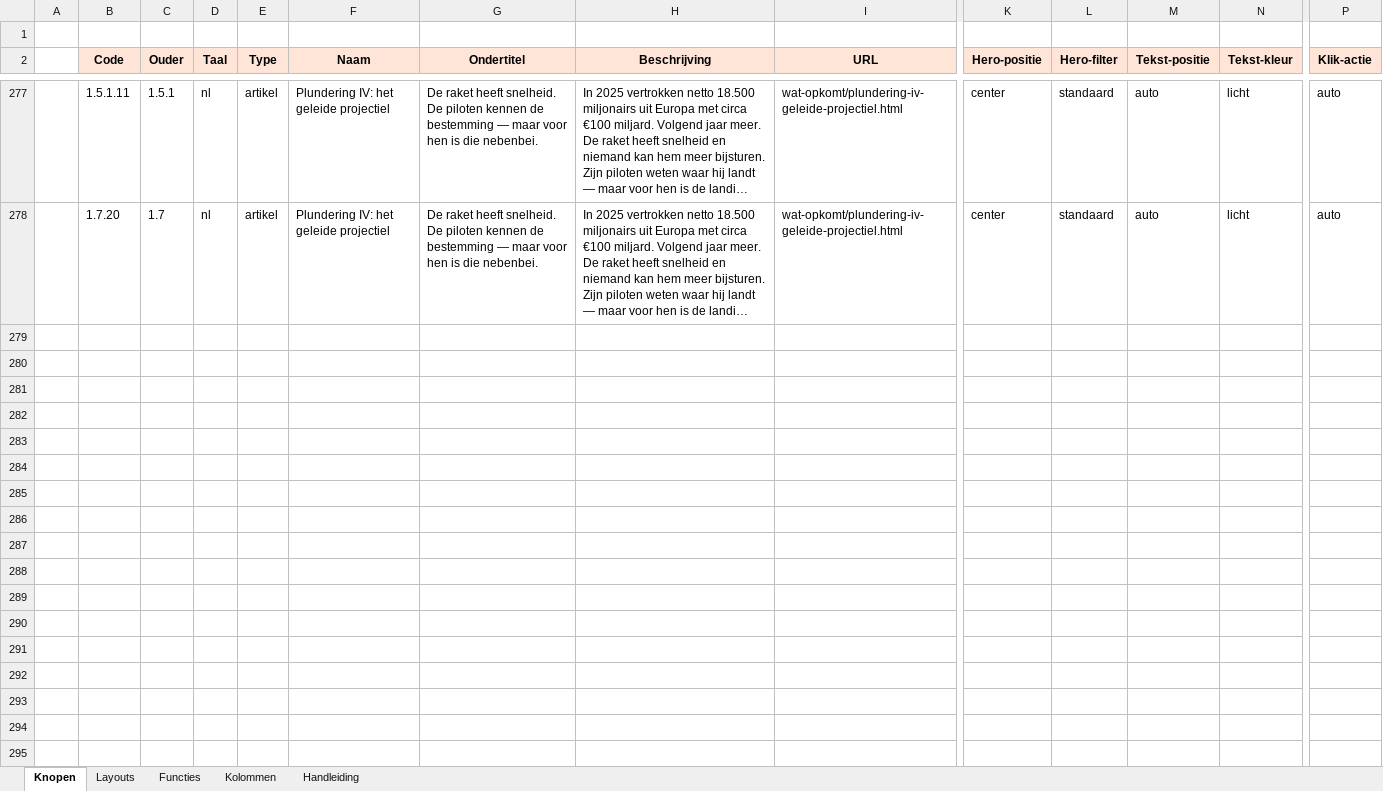
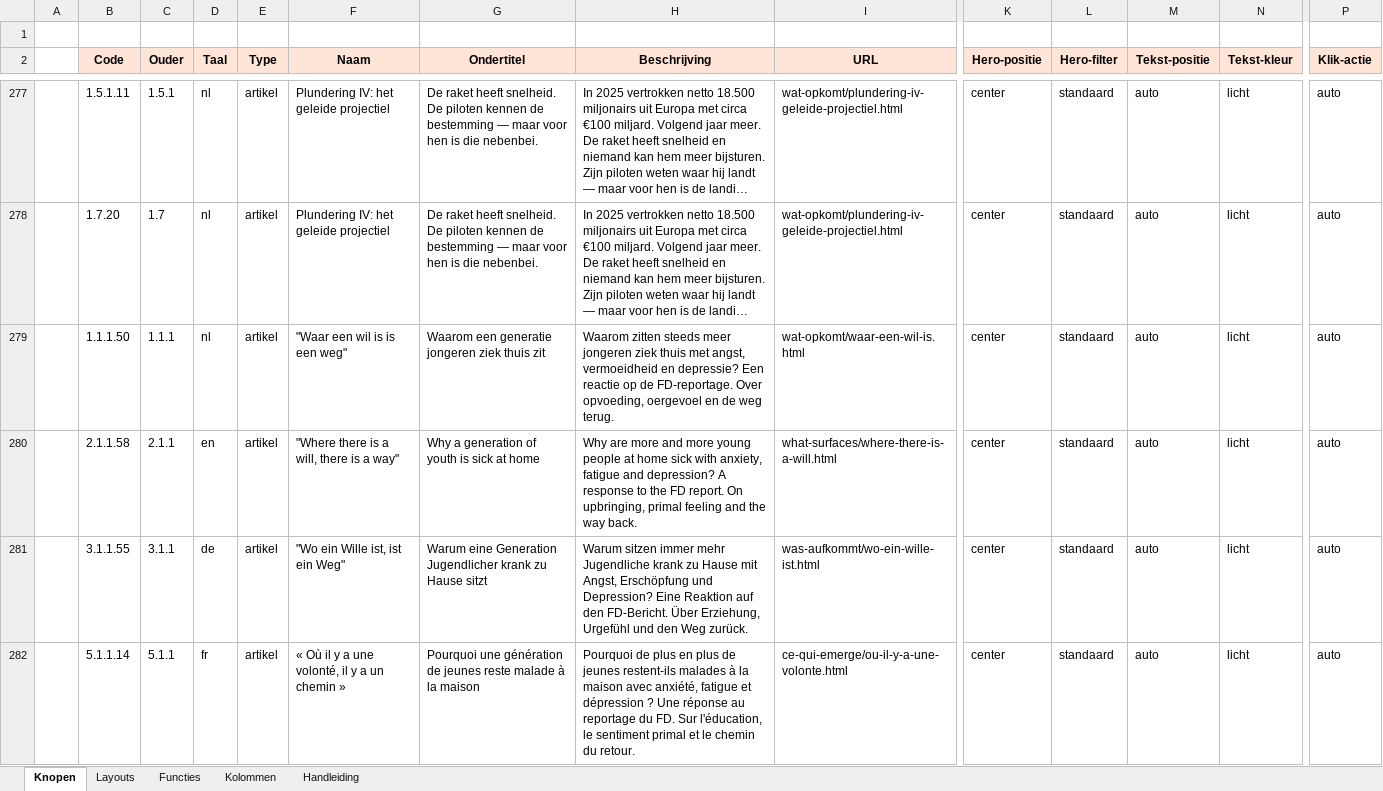
Before and after one commit to koosvanM/openvizier, an Excel workbook: nl/_data/vizier.xlsx, sheet Knopen, drawn as a sheet; only a part is shown, gaps mark what is left out; long unchanged cells end in …; values as stored, in another font and other column widths than the file's, no borders; rows hold the shown columns only; the diff covers the shown part only; the diff names each change by its address in the sheet, - before the commit and + after, or states it on an @@ line.

Commit message:
Waar een wil is is een weg — 7 vertalingen (EN/DE/FR/ES/IT/PT/RU) + xlsx
NL-artikel was live op openvizier.org/nl/wat-opkomt/waar-een-wil-is.html
maar zonder matrix-inschrijving en zonder vertalingen. Aangevuld:

Publicatie:
- NL: nl/wat-opkomt/waar-een-wil-is.html (van live overgenomen, was al
  gepubliceerd op 5 augustus 2026)
- EN: en/what-surfaces/where-there-is-a-will.html
- DE: de/was-aufkommt/wo-ein-wille-ist.html
- FR: fr/ce-qui-emerge/ou-il-y-a-une-volonte.html
- ES: es/lo-que-emerge/donde-hay-voluntad.html
- IT: it/cio-che-emerge/volere-e-potere.html
- PT: pt/o-que-emerge/onde-ha-vontade.html
- RU: ru/chto-vsplyvaet/gde-est-volya.html

Vertaal-terminologie:
- "oergevoel" → primal feeling / Urgefühl / sentiment primal /
  sentimiento primigenio / sentimento primordiale / sentimento primal /
  первочувство
- Persoonsnamen en FD (Financieele Dagblad) blijven onvertaald
- Titel-spreekwoord passend vertaald per taal (IT: "Volere è potere")

Matrix:
- Xlsx rijen 279-286 toegevoegd onder x.1.1 (Laatste artikelen) voor
  alle 8 talen
- Codes: 1.1.1.50, 2.1.1.58, 3.1.1.55, 4.1.1.25, 5.1.1.14, 6.1.1.12,
  7.1.1.12, 8.1.1.12
- xlsx_naar_json.py gedraaid — 4_teksten-JSON voor alle 8 talen
  bijgewerkt

Link-audit: 0 gebroken links.

Bron NL-artikel: FD-reportage augustus 2026 (Beiboer, De Jong, Van der
Leij, "Angstig, vermoeid en depressief: waarom zitten steeds meer
jongeren ziek thuis?"). Editie 3 - Onder het ijs.

```diff
--- a/nl/_data/vizier.xlsx (sheet Knopen)
+++ b/nl/_data/vizier.xlsx (sheet Knopen)
+row 279:  | 1.1.1.50 | 1.1.1 | nl | artikel | "Waar een wil is is een weg" | Waarom een generatie jongeren ziek thuis zit | Waarom zitten steeds meer jongeren ziek thuis met angst, vermoeidheid en depressie? Een reactie op de FD-reportage. Over opvoeding, oergevoel en de weg terug. | wat-opkomt/waar-een-wil-is.html | center | standaard | auto | licht | auto
+row 280:  | 2.1.1.58 | 2.1.1 | en | artikel | "Where there is a will, there is a way" | Why a generation of youth is sick at home | Why are more and more young people at home sick with anxiety, fatigue and depression? A response to the FD report. On upbringing, primal feeling and the way back. | what-surfaces/where-there-is-a-will.html | center | standaard | auto | licht | auto
+row 281:  | 3.1.1.55 | 3.1.1 | de | artikel | "Wo ein Wille ist, ist ein Weg" | Warum eine Generation Jugendlicher krank zu Hause sitzt | Warum sitzen immer mehr Jugendliche krank zu Hause mit Angst, Erschöpfung und Depression? Eine Reaktion auf den FD-Bericht. Über Erziehung, Urgefühl und den Weg zurück. | was-aufkommt/wo-ein-wille-ist.html | center | standaard | auto | licht | auto
+row 282:  | 5.1.1.14 | 5.1.1 | fr | artikel | « Où il y a une volonté, il y a un chemin » | Pourquoi une génération de jeunes reste malade à la maison | Pourquoi de plus en plus de jeunes restent-ils malades à la maison avec anxiété, fatigue et dépression ? Une réponse au reportage du FD. Sur l'éducation, le sentiment primal et le chemin du retour. | ce-qui-emerge/ou-il-y-a-une-volonte.html | center | standaard | auto | licht | auto
```
Also changed, not shown: 4 added rows elsewhere in this sheet, 19 other files.
